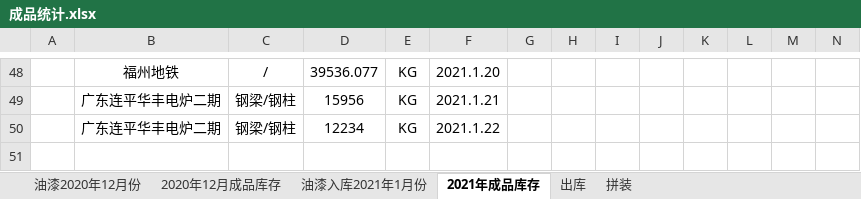
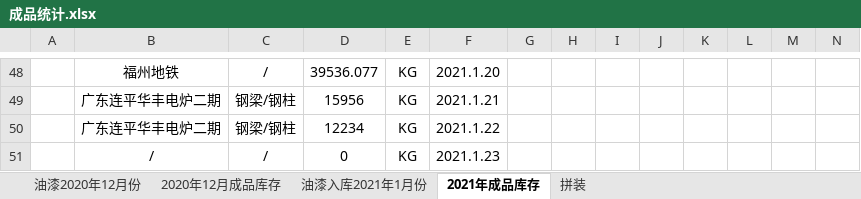
Before and after one commit to LuJZ1402/Upan, an Excel workbook: 成品统计.xlsx, sheet 2021年成品库存, drawn as a sheet; only a part is shown, gaps mark what is left out; values as stored, in another font and other column widths than the file's, no borders; rows hold the shown columns only; the diff names each change by its address in the sheet, - before the commit and + after, or states it on an @@ line.

```diff
--- a/成品统计.xlsx (sheet 2021年成品库存)
+++ b/成品统计.xlsx (sheet 2021年成品库存)
-sheet tab: 出库
+row 51:  | / | / | 0 | KG | 2021.1.23
```
Also changed, not shown: sheet 油漆入库2021年1月份, formulas that keep their value.
